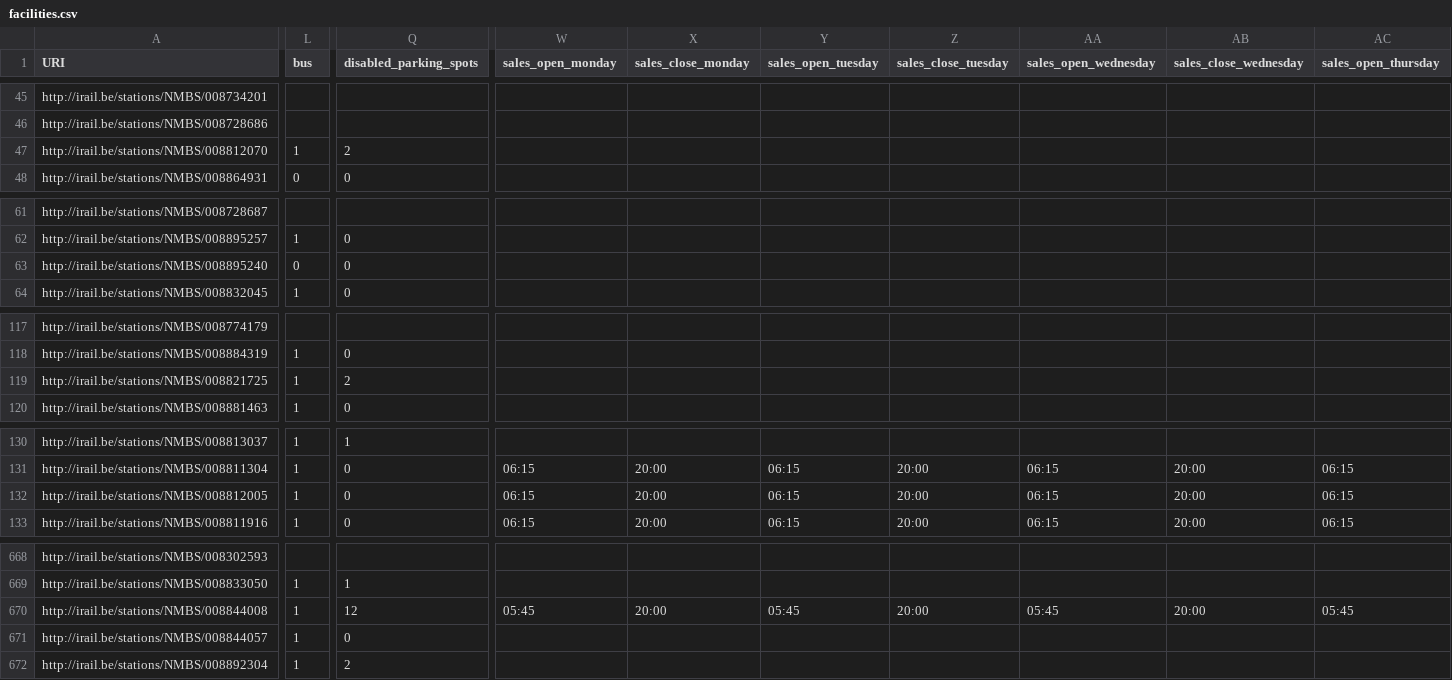
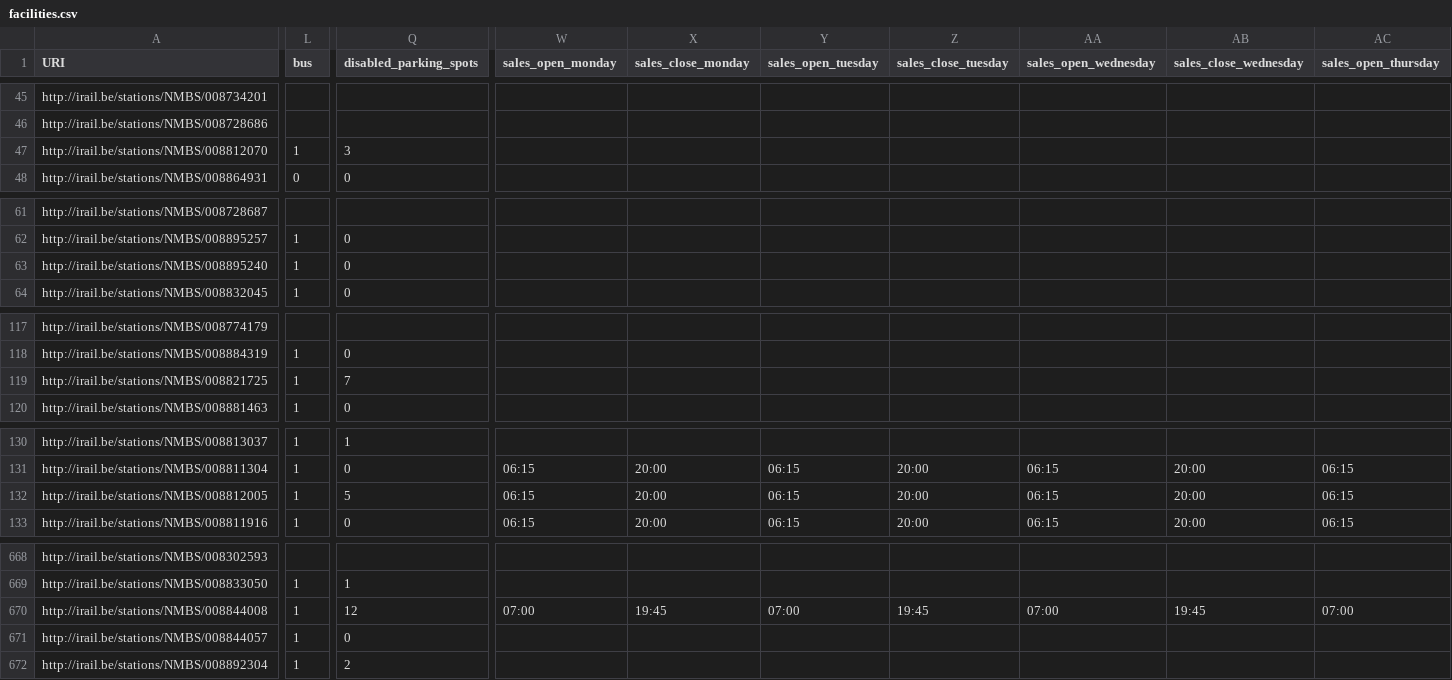
Before and after one commit to jncn/stations, a CSV file: facilities.csv, drawn as a sheet; only a part is shown, gaps mark what is left out; the diff covers the shown part only; the diff names each change by its address in the sheet, - before the commit and + after, or states it on an @@ line.

```diff
--- a/facilities.csv
+++ b/facilities.csv
-Q47 (disabled_parking_spots): 2
+Q47 (disabled_parking_spots): 3
-L63 (bus): 0
+L63 (bus): 1
-Q119 (disabled_parking_spots): 2
+Q119 (disabled_parking_spots): 7
-Q132 (disabled_parking_spots): 0
+Q132 (disabled_parking_spots): 5
-W670 (sales_open_monday): 05:45
+W670 (sales_open_monday): 07:00
-X670 (sales_close_monday): 20:00
+X670 (sales_close_monday): 19:45
-Y670 (sales_open_tuesday): 05:45
+Y670 (sales_open_tuesday): 07:00
-Z670 (sales_close_tuesday): 20:00
+Z670 (sales_close_tuesday): 19:45
-AA670 (sales_open_wednesday): 05:45
+AA670 (sales_open_wednesday): 07:00
-AB670 (sales_close_wednesday): 20:00
+AB670 (sales_close_wednesday): 19:45
-AC670 (sales_open_thursday): 05:45
+AC670 (sales_open_thursday): 07:00
```
Also changed, not shown: 10 edited cells elsewhere in this file, 1 other file.
